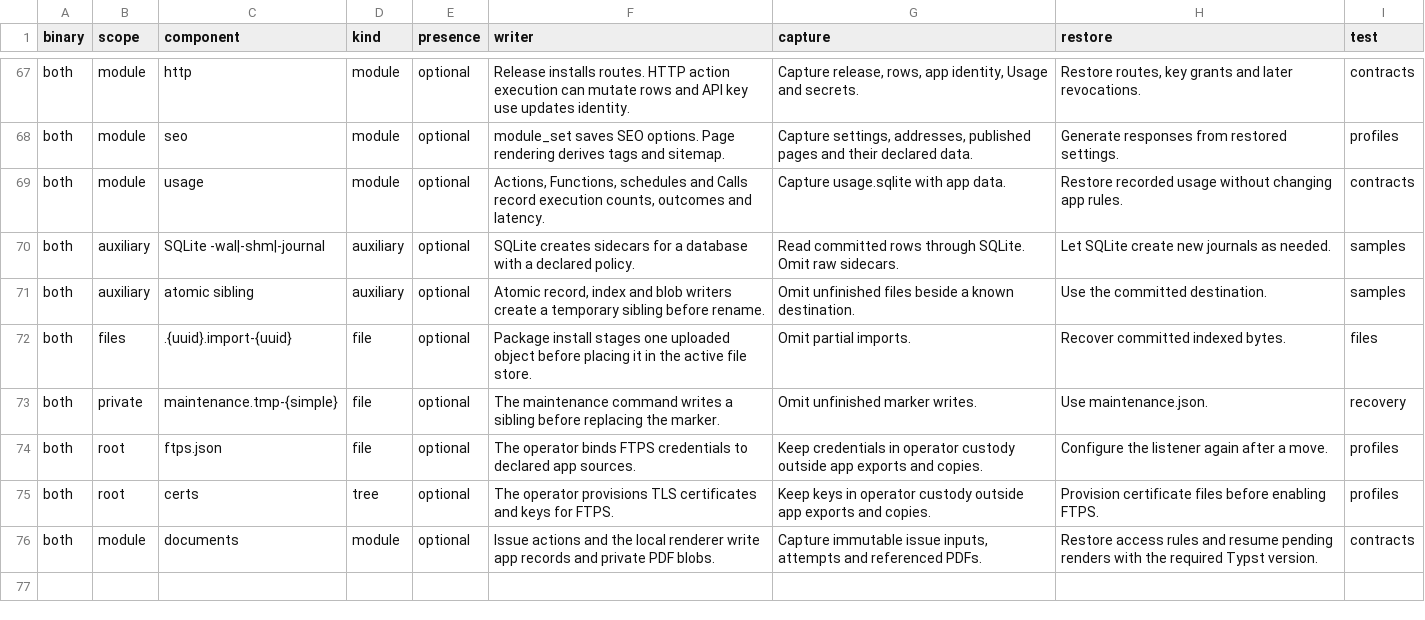
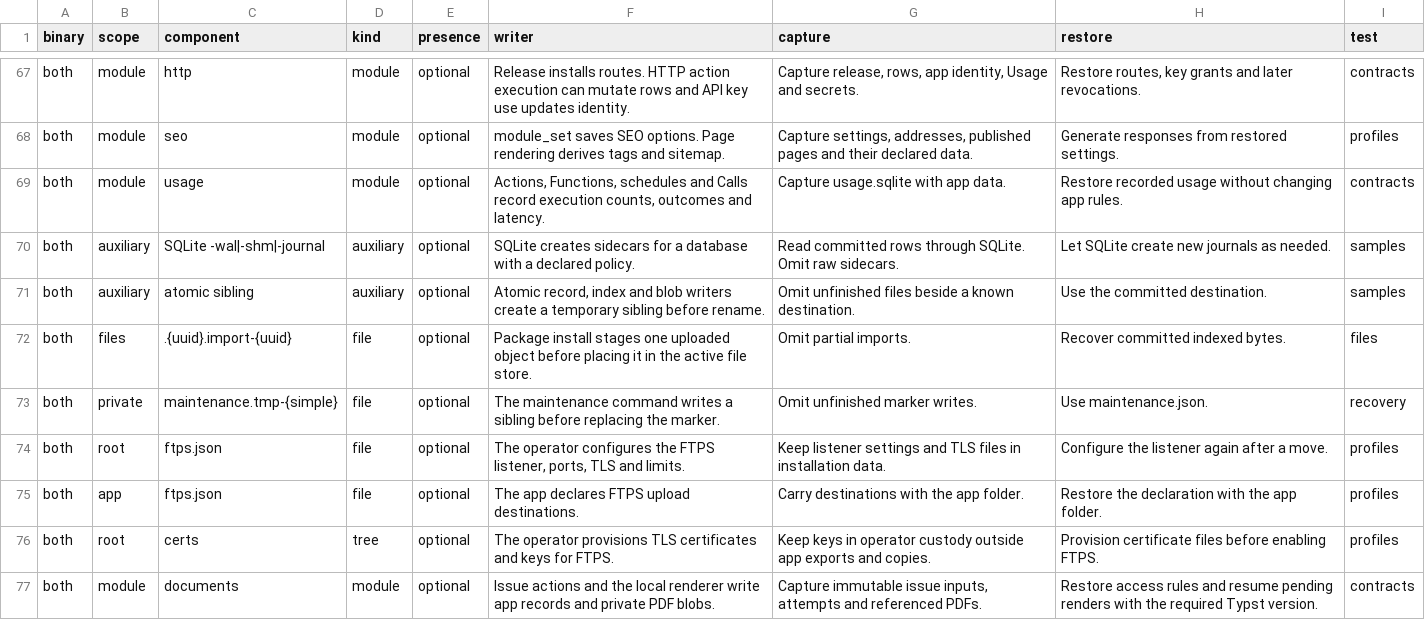
Before and after one commit to danibram/konae, a TSV file: kernel-rs/kernel/src/inventory.tsv, drawn as a sheet; only a part is shown, gaps mark what is left out.

Commit message:
docs: describe portable FTPS destinations and credentials

```diff
--- a/kernel-rs/kernel/src/inventory.tsv
+++ b/kernel-rs/kernel/src/inventory.tsv
@@ -73,3 +73,4 @@ both	files	.{uuid}.import-{uuid}	file	optional	Package install stages one upload
 both	private	maintenance.tmp-{simple}	file	optional	The maintenance command writes a sibling before replacing the marker.	Omit unfinished marker writes.	Use maintenance.json.	recovery
-both	root	ftps.json	file	optional	The operator binds FTPS credentials to declared app sources.	Keep credentials in operator custody outside app exports and copies.	Configure the listener again after a move.	profiles
+both	root	ftps.json	file	optional	The operator configures the FTPS listener, ports, TLS and limits.	Keep listener settings and TLS files in installation data.	Configure the listener again after a move.	profiles
+both	app	ftps.json	file	optional	The app declares FTPS upload destinations.	Carry destinations with the app folder.	Restore the declaration with the app folder.	profiles
 both	root	certs	tree	optional	The operator provisions TLS certificates and keys for FTPS.	Keep keys in operator custody outside app exports and copies.	Provision certificate files before enabling FTPS.	profiles
```
Also changed, not shown: 17 other files.
